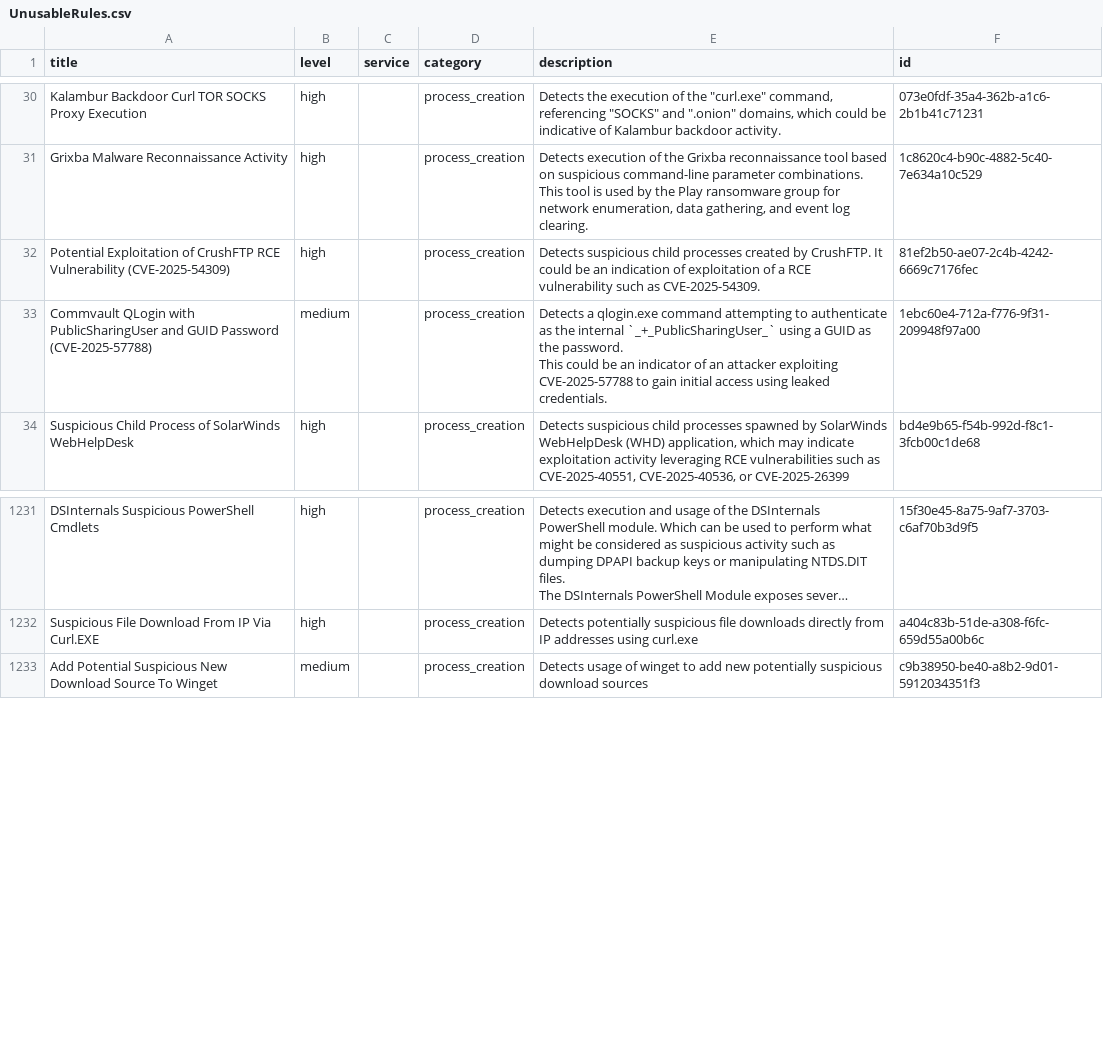
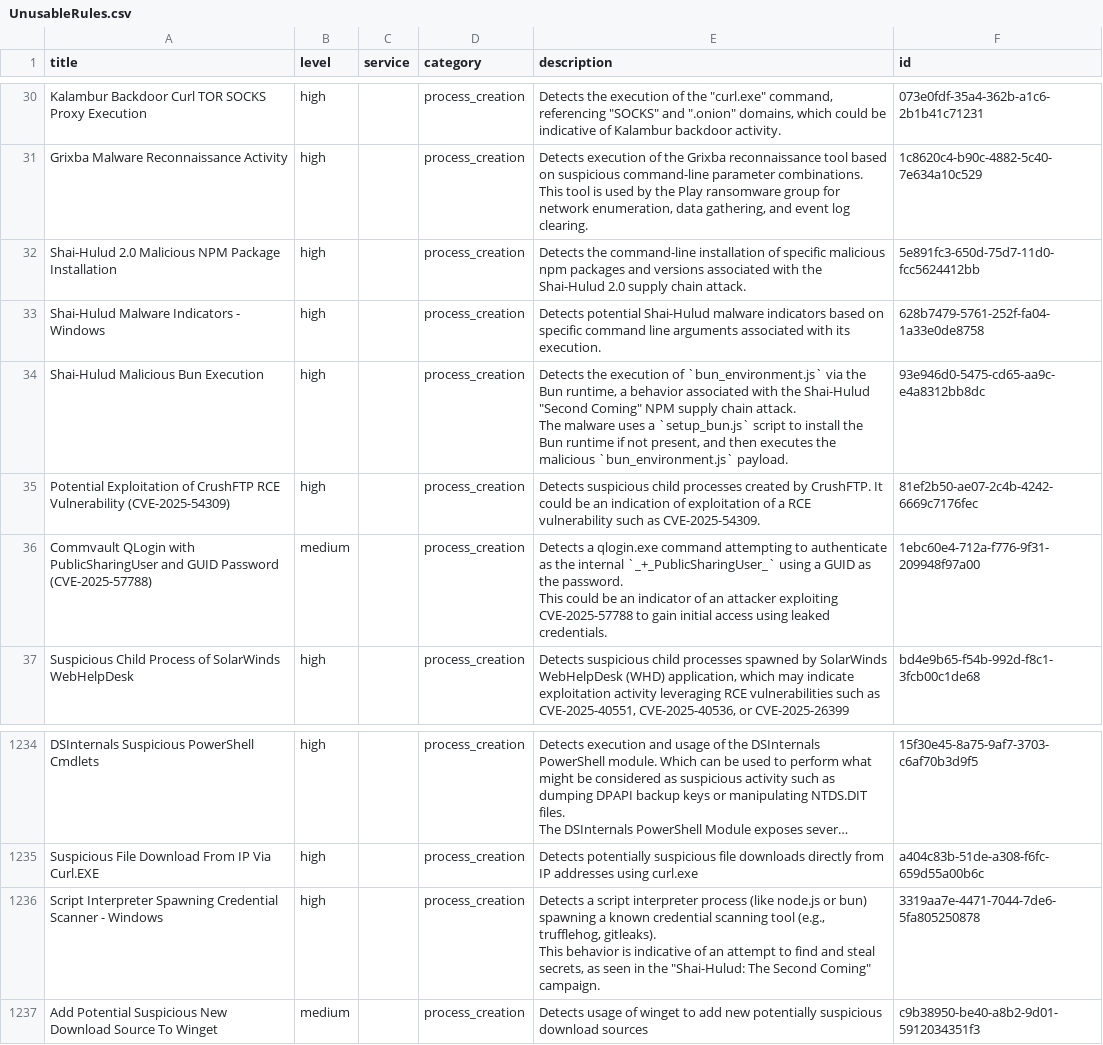
Before and after one commit to Yamato-Security/EventLog-Baseline-Guide, a CSV file: data/Windows_Default/UnusableRules.csv, drawn as a sheet; only a part is shown, gaps mark what is left out; long unchanged cells end in …; ↵ is a line break in a cell; the diff names each change by its address in the sheet, - before the commit and + after, or states it on an @@ line.

```diff
--- a/data/Windows_Default/UnusableRules.csv
+++ b/data/Windows_Default/UnusableRules.csv
+row 32: Shai-Hulud 2.0 Malicious NPM Package Installation | high |  | process_creation | Detects the command-line installation of specific malicious npm packages and versions associated with the Shai-Hulud 2.0 supply chain attack. | 5e891fc3-650d-75d7-11d0-fcc5624412bb
+row 33: Shai-Hulud Malware Indicators - Windows | high |  | process_creation | Detects potential Shai-Hulud malware indicators based on specific command line arguments associated with its execution. | 628b7479-5761-252f-fa04-1a33e0de8758
+row 34: Shai-Hulud Malicious Bun Execution | high |  | process_creation | Detects the execution of `bun_environment.js` via the Bun runtime, a behavior associated with the Shai-Hulud "Second Coming" NPM supply chain attack. ↵ The malware uses a `setup_bun.js` script to install the Bun runtime if not present, and then executes the malicious `bun_environment.js` payload. | 93e946d0-5475-cd65-aa9c-e4a8312bb8dc
+row 1236: Script Interpreter Spawning Credential Scanner - Windows | high |  | process_creation | Detects a script interpreter process (like node.js or bun) spawning a known credential scanning tool (e.g., trufflehog, gitleaks). ↵ This behavior is indicative of an attempt to find and steal secrets, as seen in the "Shai-Hulud: The Second Coming" campaign. | 3319aa7e-4471-7044-7de6-5fa805250878
```
Also changed, not shown: data/Windows_Default/WELA-Audit-Result.csv.
